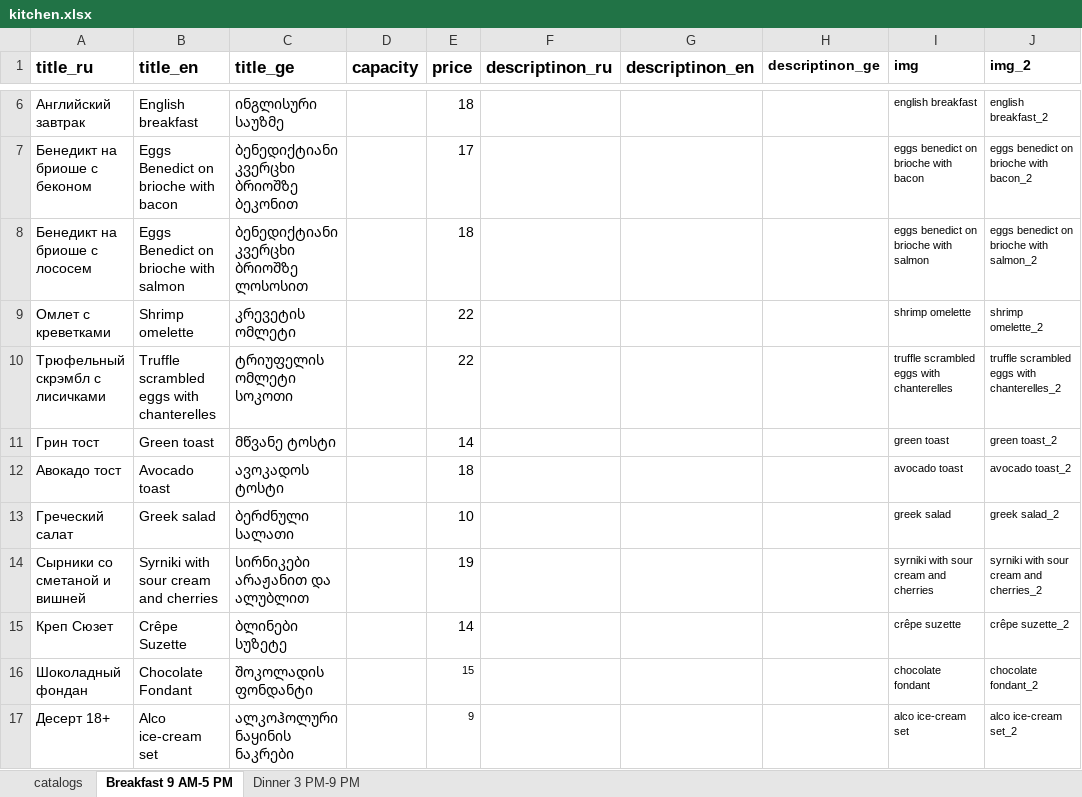
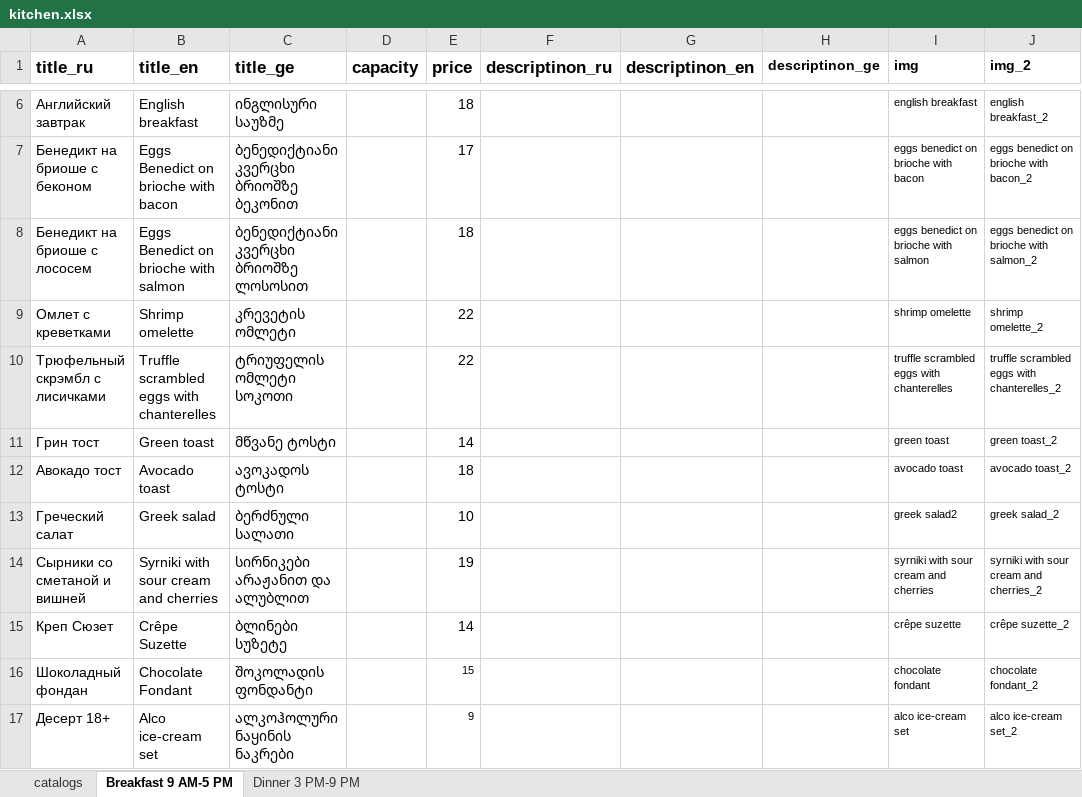
Before and after one commit to GkirillS/GkirillS.github.io, an Excel workbook: public/magnolia/kitchen.xlsx, sheet Breakfast 9 AM-5 PM, drawn as a sheet; only a part is shown, gaps mark what is left out; values as stored, in another font and other column widths than the file's, no borders; the diff names each change by its address in the sheet, - before the commit and + after, or states it on an @@ line.

```diff
--- a/public/magnolia/kitchen.xlsx (sheet Breakfast 9 AM-5 PM)
+++ b/public/magnolia/kitchen.xlsx (sheet Breakfast 9 AM-5 PM)
-I13 (img): greek salad
+I13 (img): greek salad2
```
Also changed, not shown: public/coffee/bar.xlsx, public/coffee/special.xlsx, 10 other files.
